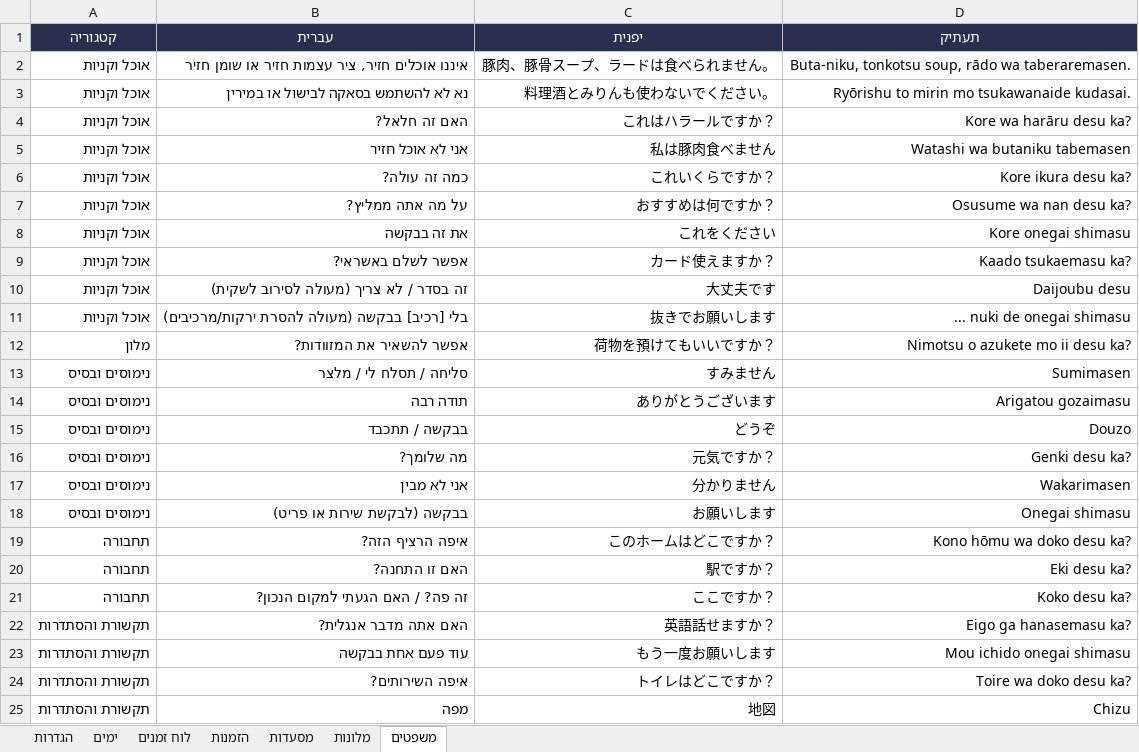
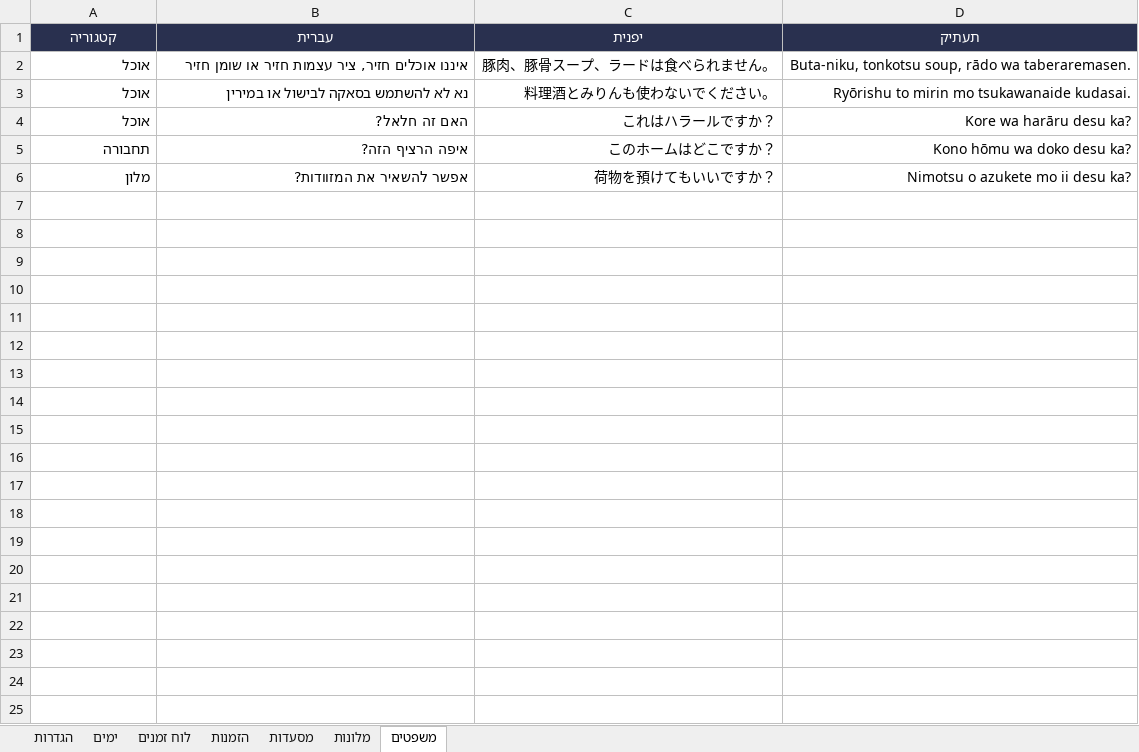
Before and after one commit to ozshar01/JapanTripPwa, an Excel workbook: source/trip-template.xlsx, sheet משפטים, drawn as a sheet; values as stored, in another font and other column widths than the file's, no borders; table styles not drawn; removed rows and columns are numbered as before the commit, all else as after; the diff names each change by its address in the sheet, - before the commit and + after, or states it on an @@ line.

```diff
--- a/source/trip-template.xlsx (sheet משפטים)
+++ b/source/trip-template.xlsx (sheet משפטים)
-A2:A4 (קטגוריה): אוכל וקניות
+A2:A4 (קטגוריה): אוכל
-row 5: אוכל וקניות | אני לא אוכל חזיר | 私は豚肉食べません | Watashi wa butaniku tabemasen
-row 6: אוכל וקניות | כמה זה עולה? | これいくらですか？ | Kore ikura desu ka?
-row 7: אוכל וקניות | על מה אתה ממליץ? | おすすめは何ですか？ | Osusume wa nan desu ka?
-row 8: אוכל וקניות | את זה בבקשה | これをください | Kore onegai shimasu
-row 9: אוכל וקניות | אפשר לשלם באשראי? | カード使えますか？ | Kaado tsukaemasu ka?
-row 10: אוכל וקניות | זה בסדר / לא צריך (מעולה לסירוב לשקית) | 大丈夫です | Daijoubu desu
-row 11: אוכל וקניות | בלי [רכיב] בבקשה (מעולה להסרת ירקות/מרכיבים) | 抜きでお願いします | ... nuki de onegai shimasu
@@ row 19 moved to row 5: תחבורה @@
-row 13: נימוסים ובסיס | סליחה / תסלח לי / מלצר | すみません | Sumimasen
-row 14: נימוסים ובסיס | תודה רבה | ありがとうございます | Arigatou gozaimasu
-row 15: נימוסים ובסיס | בבקשה / תתכבד | どうぞ | Douzo
-row 16: נימוסים ובסיס | מה שלומך? | 元気ですか？ | Genki desu ka?
-row 17: נימוסים ובסיס | אני לא מבין | 分かりません | Wakarimasen
-row 18: נימוסים ובסיס | בבקשה (לבקשת שירות או פריט) | お願いします | Onegai shimasu
-row 20: תחבורה | האם זו התחנה? | 駅ですか？ | Eki desu ka?
-row 21: תחבורה | זה פה? / האם הגעתי למקום הנכון? | ここですか？ | Koko desu ka?
-row 22: תקשורת והסתדרות | האם אתה מדבר אנגלית? | 英語話せますか？ | Eigo ga hanasemasu ka?
-row 23: תקשורת והסתדרות | עוד פעם אחת בבקשה | もう一度お願いします | Mou ichido onegai shimasu
-row 24: תקשורת והסתדרות | איפה השירותים? | トイレはどこですか？ | Toire wa doko desu ka?
-row 25: תקשורת והסתדרות | מפה | 地図 | Chizu
```
Also changed, not shown: sheet לוח זמנים, sheet ימים, sheet הגדרות, 14 other files.
